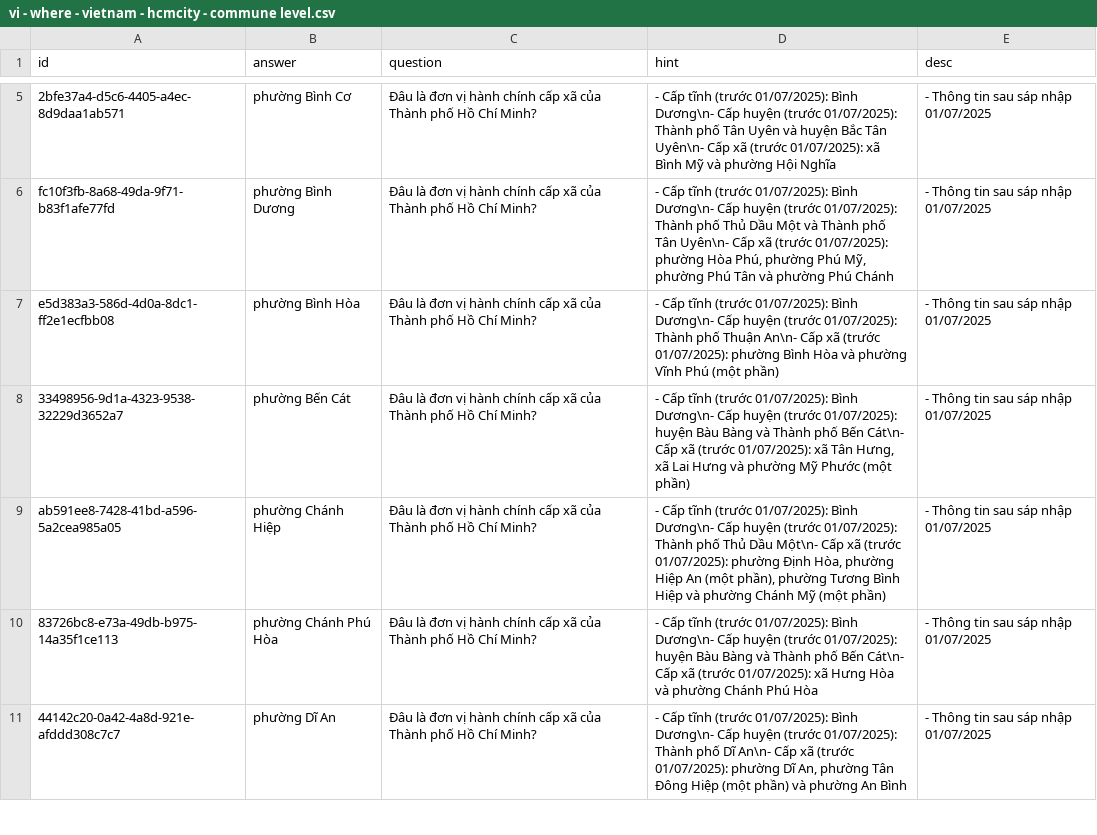
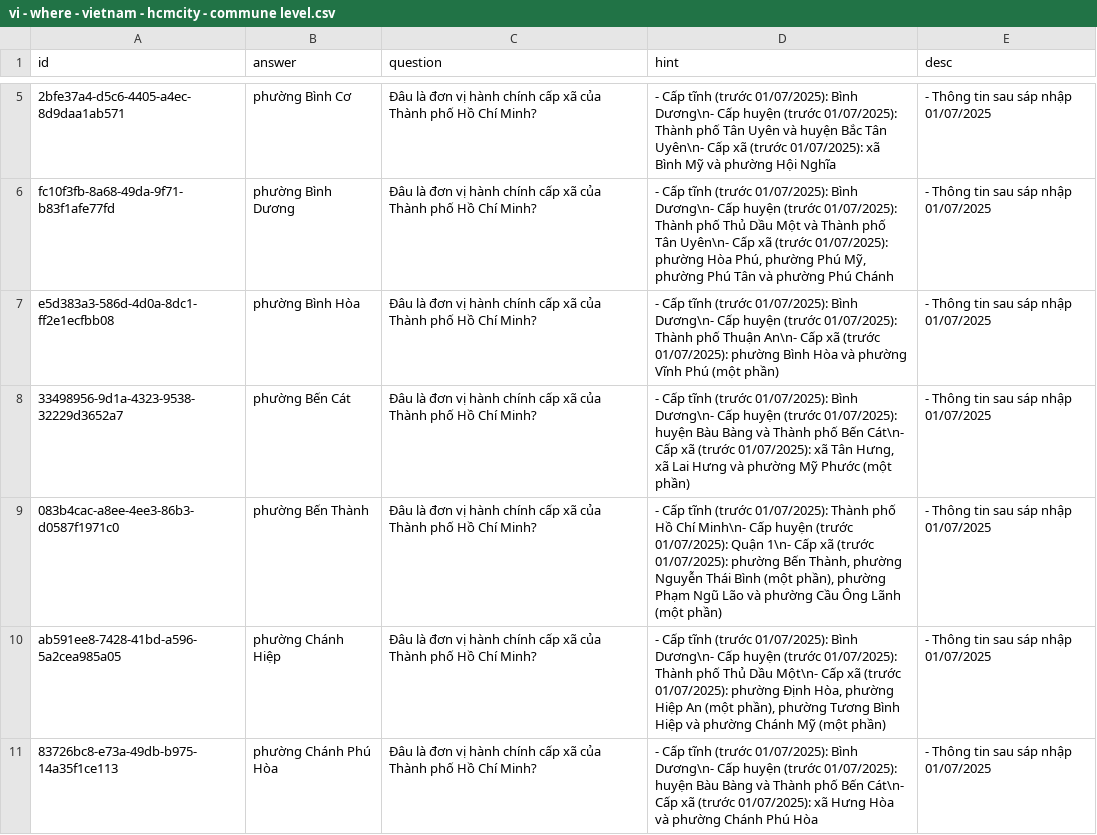
Before and after one commit to a7612/flashcard-resN, a CSV file: questions/vi - where - vietnam - hcmcity - commune level.csv, drawn as a sheet; only a part is shown, gaps mark what is left out; the shorter side is filled out with more unchanged rows; the diff covers the shown part only.

Commit message:
18/02/2026 12:55

```diff
--- a/questions/vi - where - vietnam - hcmcity - commune level.csv
+++ b/questions/vi - where - vietnam - hcmcity - commune level.csv
@@ -8,2 +8,3 @@ e5d383a3-586d-4d0a-8dc1-ff2e1ecfbb08,phường Bình Hòa,Đâu là đơn vị h
 33498956-9d1a-4323-9538-32229d3652a7,phường Bến Cát,Đâu là đơn vị hành chính cấp xã của Thành phố Hồ Chí Minh?,"- Cấp tĩnh (trước 01/07/2025): Bình Dương\n- Cấp huyện (trước 01/07/2025): huyện Bàu Bàng và Thành phố Bến Cát\n- Cấp xã (trước 01/07/2025): xã Tân Hưng, xã Lai Hưng và phường Mỹ Phước (một phần)",- Thông tin sau sáp nhập 01/07/2025
+083b4cac-a8ee-4ee3-86b3-d0587f1971c0,phường Bến Thành,Đâu là đơn vị hành chính cấp xã của Thành phố Hồ Chí Minh?,"- Cấp tĩnh (trước 01/07/2025): Thành phố Hồ Chí Minh\n- Cấp huyện (trước 01/07/2025): Quận 1\n- Cấp xã (trước 01/07/2025): phường Bến Thành, phường Nguyễn Thái Bình (một phần), phường Phạm Ngũ Lão và phường Cầu Ông Lãnh (một phần)",- Thông tin sau sáp nhập 01/07/2025
 ab591ee8-7428-41bd-a596-5a2cea985a05,phường Chánh Hiệp,Đâu là đơn vị hành chính cấp xã của Thành phố Hồ Chí Minh?,"- Cấp tĩnh (trước 01/07/2025): Bình Dương\n- Cấp huyện (trước 01/07/2025): Thành phố Thủ Dầu Một\n- Cấp xã (trước 01/07/2025): phường Định Hòa, phường Hiệp An (một phần), phường Tương Bình Hiệp và phường Chánh Mỹ (một phần)",- Thông tin sau sáp nhập 01/07/2025
```
Also changed, not shown: 3 added rows elsewhere in this file.
